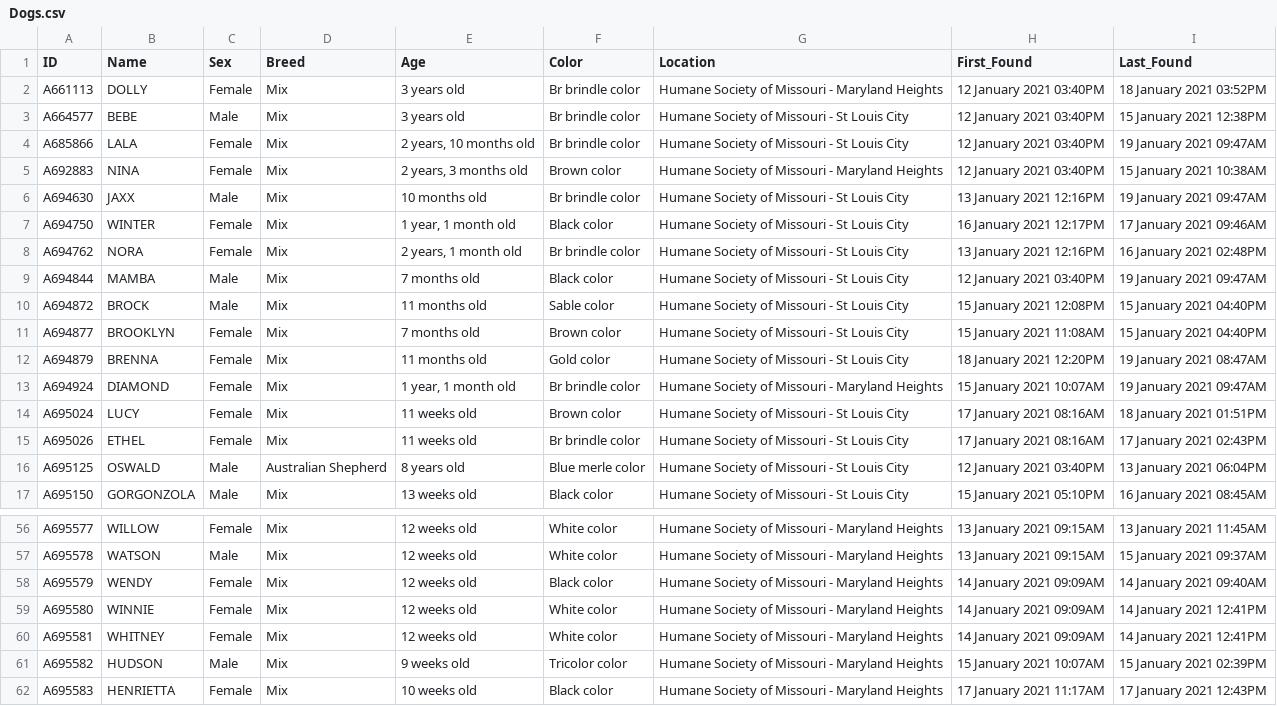
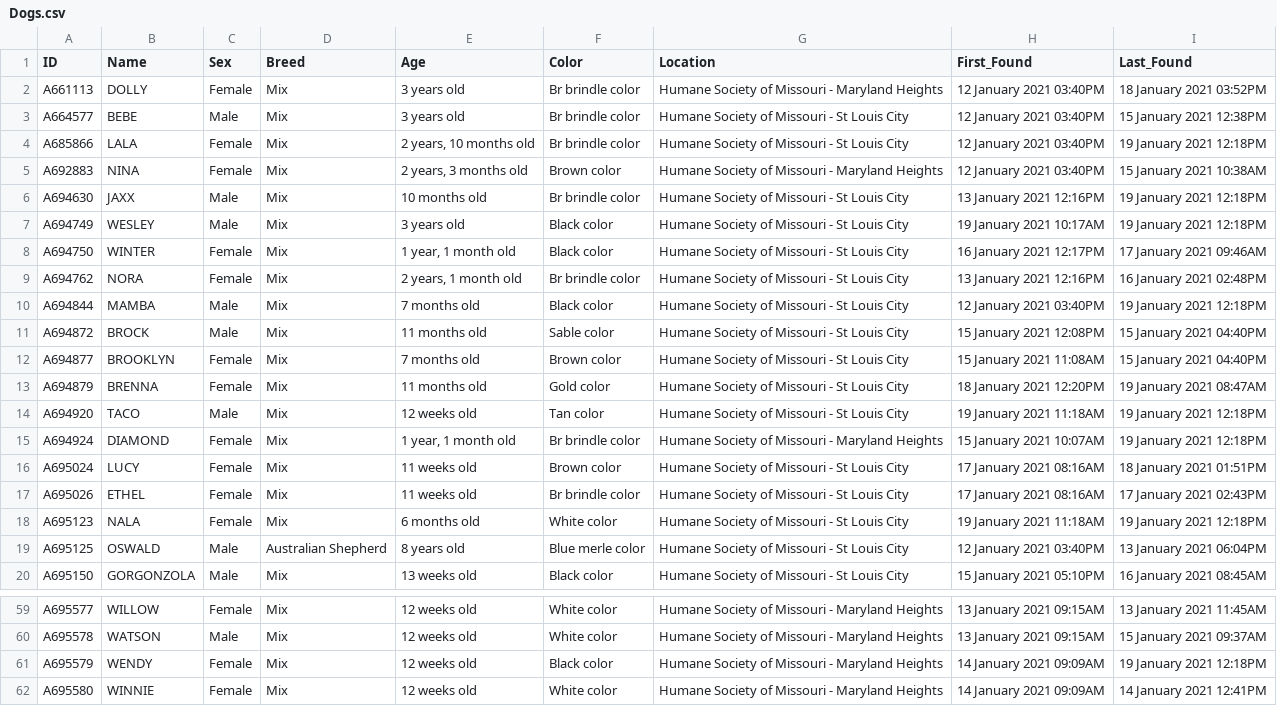
Before and after one commit to psychicesp/HSMO-scraper, a CSV file: Dogs.csv, drawn as a sheet; only a part is shown, gaps mark what is left out; the shorter side is filled out with more unchanged rows; the diff covers the shown part only.

```diff
--- a/Dogs.csv
+++ b/Dogs.csv
@@ -3,8 +3,9 @@ A661113,DOLLY,Female,Mix,3 years old,Br brindle color,Humane Society of Missouri
 A664577,BEBE,Male,Mix,3 years old,Br brindle color,Humane Society of Missouri - St Louis City,12 January 2021 03:40PM,15 January 2021 12:38PM
-A685866,LALA,Female,Mix,"2 years, 10 months old",Br brindle color,Humane Society of Missouri - St Louis City,12 January 2021 03:40PM,19 January 2021 09:47AM
+A685866,LALA,Female,Mix,"2 years, 10 months old",Br brindle color,Humane Society of Missouri - St Louis City,12 January 2021 03:40PM,19 January 2021 12:18PM
 A692883,NINA,Female,Mix,"2 years, 3 months old",Brown color,Humane Society of Missouri - Maryland Heights,12 January 2021 03:40PM,15 January 2021 10:38AM
-A694630,JAXX,Male,Mix,10 months old,Br brindle color,Humane Society of Missouri - St Louis City,13 January 2021 12:16PM,19 January 2021 09:47AM
+A694630,JAXX,Male,Mix,10 months old,Br brindle color,Humane Society of Missouri - St Louis City,13 January 2021 12:16PM,19 January 2021 12:18PM
+A694749,WESLEY,Male,Mix,3 years old,Black color,Humane Society of Missouri - St Louis City,19 January 2021 10:17AM,19 January 2021 12:18PM
 A694750,WINTER,Female,Mix,"1 year, 1 month old",Black color,Humane Society of Missouri - St Louis City,16 January 2021 12:17PM,17 January 2021 09:46AM
 A694762,NORA,Female,Mix,"2 years, 1 month old",Br brindle color,Humane Society of Missouri - St Louis City,13 January 2021 12:16PM,16 January 2021 02:48PM
-A694844,MAMBA,Male,Mix,7 months old,Black color,Humane Society of Missouri - St Louis City,12 January 2021 03:40PM,19 January 2021 09:47AM
+A694844,MAMBA,Male,Mix,7 months old,Black color,Humane Society of Missouri - St Louis City,12 January 2021 03:40PM,19 January 2021 12:18PM
 A694872,BROCK,Male,Mix,11 months old,Sable color,Humane Society of Missouri - St Louis City,15 January 2021 12:08PM,15 January 2021 04:40PM
@@ -12,5 +13,7 @@ A694877,BROOKLYN,Female,Mix,7 months old,Brown color,Humane Society of Missouri
 A694879,BRENNA,Female,Mix,11 months old,Gold color,Humane Society of Missouri - St Louis City,18 January 2021 12:20PM,19 January 2021 08:47AM
-A694924,DIAMOND,Female,Mix,"1 year, 1 month old",Br brindle color,Humane Society of Missouri - Maryland Heights,15 January 2021 10:07AM,19 January 2021 09:47AM
+A694920,TACO,Male,Mix,12 weeks old,Tan color,Humane Society of Missouri - St Louis City,19 January 2021 11:18AM,19 January 2021 12:18PM
+A694924,DIAMOND,Female,Mix,"1 year, 1 month old",Br brindle color,Humane Society of Missouri - Maryland Heights,15 January 2021 10:07AM,19 January 2021 12:18PM
 A695024,LUCY,Female,Mix,11 weeks old,Brown color,Humane Society of Missouri - St Louis City,17 January 2021 08:16AM,18 January 2021 01:51PM
 A695026,ETHEL,Female,Mix,11 weeks old,Br brindle color,Humane Society of Missouri - St Louis City,17 January 2021 08:16AM,17 January 2021 02:43PM
+A695123,NALA,Female,Mix,6 months old,White color,Humane Society of Missouri - St Louis City,19 January 2021 11:18AM,19 January 2021 12:18PM
 A695125,OSWALD,Male,Australian Shepherd,8 years old,Blue merle color,Humane Society of Missouri - St Louis City,12 January 2021 03:40PM,13 January 2021 06:04PM
@@ -57,3 +60,3 @@ A695577,WILLOW,Female,Mix,12 weeks old,White color,Humane Society of Missouri -
 A695578,WATSON,Male,Mix,12 weeks old,White color,Humane Society of Missouri - Maryland Heights,13 January 2021 09:15AM,15 January 2021 09:37AM
-A695579,WENDY,Female,Mix,12 weeks old,Black color,Humane Society of Missouri - Maryland Heights,14 January 2021 09:09AM,14 January 2021 09:40AM
+A695579,WENDY,Female,Mix,12 weeks old,Black color,Humane Society of Missouri - Maryland Heights,14 January 2021 09:09AM,19 January 2021 12:18PM
 A695580,WINNIE,Female,Mix,12 weeks old,White color,Humane Society of Missouri - Maryland Heights,14 January 2021 09:09AM,14 January 2021 12:41PM
```
Also changed, not shown: 3 added rows and 9 edited cells elsewhere in this file.
